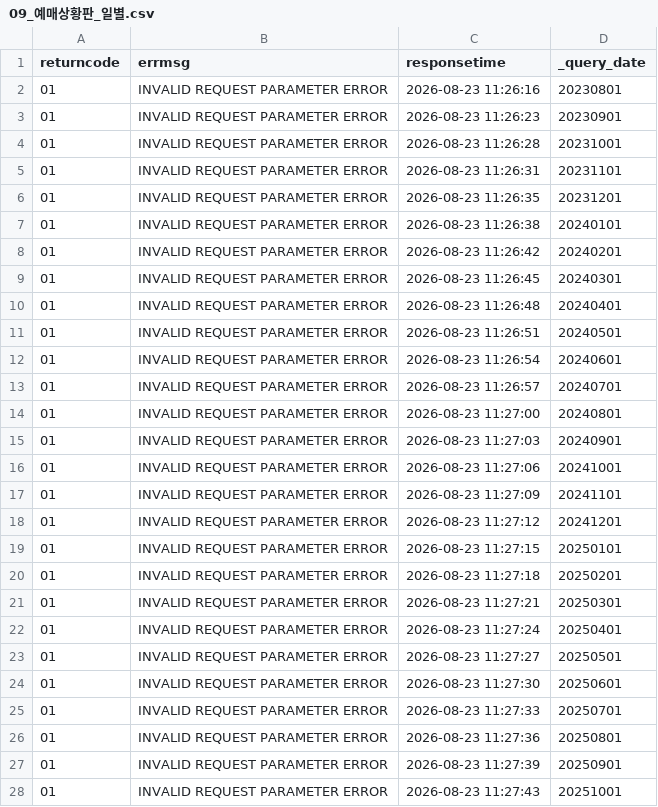
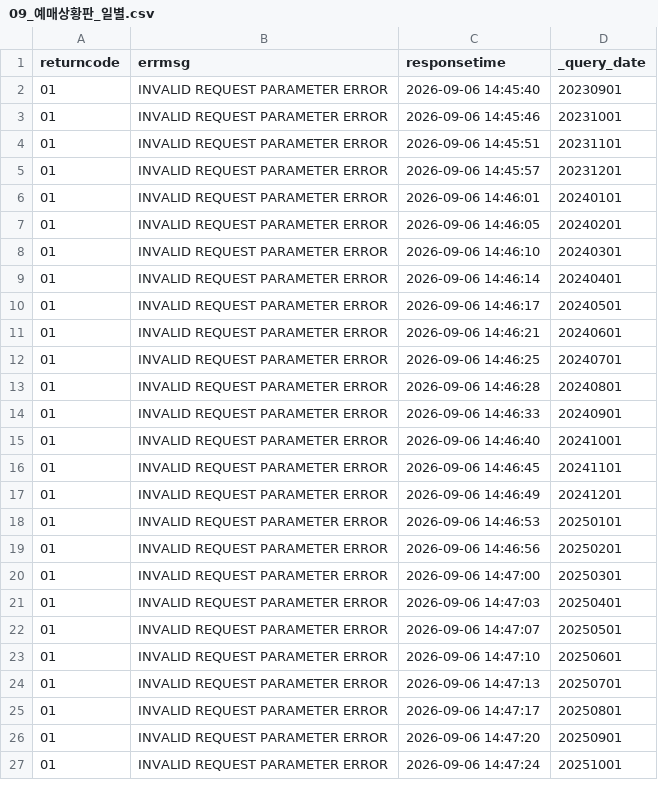
Before and after one commit to Seoyeon-Joo/kopis, a CSV file: data/09_예매상황판_일별.csv, drawn as a sheet; only a part is shown; the diff covers the shown part only.

```diff
--- a/data/09_예매상황판_일별.csv
+++ b/data/09_예매상황판_일별.csv
@@ -1,28 +1,27 @@
 returncode,errmsg,responsetime,_query_date
-01,INVALID REQUEST PARAMETER ERROR,2026-08-23 11:26:16,20230801
-01,INVALID REQUEST PARAMETER ERROR,2026-08-23 11:26:23,20230901
-01,INVALID REQUEST PARAMETER ERROR,2026-08-23 11:26:28,20231001
-01,INVALID REQUEST PARAMETER ERROR,2026-08-23 11:26:31,20231101
-01,INVALID REQUEST PARAMETER ERROR,2026-08-23 11:26:35,20231201
-01,INVALID REQUEST PARAMETER ERROR,2026-08-23 11:26:38,20240101
-01,INVALID REQUEST PARAMETER ERROR,2026-08-23 11:26:42,20240201
-01,INVALID REQUEST PARAMETER ERROR,2026-08-23 11:26:45,20240301
-01,INVALID REQUEST PARAMETER ERROR,2026-08-23 11:26:48,20240401
-01,INVALID REQUEST PARAMETER ERROR,2026-08-23 11:26:51,20240501
-01,INVALID REQUEST PARAMETER ERROR,2026-08-23 11:26:54,20240601
-01,INVALID REQUEST PARAMETER ERROR,2026-08-23 11:26:57,20240701
-01,INVALID REQUEST PARAMETER ERROR,2026-08-23 11:27:00,20240801
-01,INVALID REQUEST PARAMETER ERROR,2026-08-23 11:27:03,20240901
-01,INVALID REQUEST PARAMETER ERROR,2026-08-23 11:27:06,20241001
-01,INVALID REQUEST PARAMETER ERROR,2026-08-23 11:27:09,20241101
-01,INVALID REQUEST PARAMETER ERROR,2026-08-23 11:27:12,20241201
-01,INVALID REQUEST PARAMETER ERROR,2026-08-23 11:27:15,20250101
-01,INVALID REQUEST PARAMETER ERROR,2026-08-23 11:27:18,20250201
-01,INVALID REQUEST PARAMETER ERROR,2026-08-23 11:27:21,20250301
-01,INVALID REQUEST PARAMETER ERROR,2026-08-23 11:27:24,20250401
-01,INVALID REQUEST PARAMETER ERROR,2026-08-23 11:27:27,20250501
-01,INVALID REQUEST PARAMETER ERROR,2026-08-23 11:27:30,20250601
-01,INVALID REQUEST PARAMETER ERROR,2026-08-23 11:27:33,20250701
-01,INVALID REQUEST PARAMETER ERROR,2026-08-23 11:27:36,20250801
-01,INVALID REQUEST PARAMETER ERROR,2026-08-23 11:27:39,20250901
-01,INVALID REQUEST PARAMETER ERROR,2026-08-23 11:27:43,20251001
+01,INVALID REQUEST PARAMETER ERROR,2026-09-06 14:45:40,20230901
+01,INVALID REQUEST PARAMETER ERROR,2026-09-06 14:45:46,20231001
+01,INVALID REQUEST PARAMETER ERROR,2026-09-06 14:45:51,20231101
+01,INVALID REQUEST PARAMETER ERROR,2026-09-06 14:45:57,20231201
+01,INVALID REQUEST PARAMETER ERROR,2026-09-06 14:46:01,20240101
+01,INVALID REQUEST PARAMETER ERROR,2026-09-06 14:46:05,20240201
+01,INVALID REQUEST PARAMETER ERROR,2026-09-06 14:46:10,20240301
+01,INVALID REQUEST PARAMETER ERROR,2026-09-06 14:46:14,20240401
+01,INVALID REQUEST PARAMETER ERROR,2026-09-06 14:46:17,20240501
+01,INVALID REQUEST PARAMETER ERROR,2026-09-06 14:46:21,20240601
+01,INVALID REQUEST PARAMETER ERROR,2026-09-06 14:46:25,20240701
+01,INVALID REQUEST PARAMETER ERROR,2026-09-06 14:46:28,20240801
+01,INVALID REQUEST PARAMETER ERROR,2026-09-06 14:46:33,20240901
+01,INVALID REQUEST PARAMETER ERROR,2026-09-06 14:46:40,20241001
+01,INVALID REQUEST PARAMETER ERROR,2026-09-06 14:46:45,20241101
+01,INVALID REQUEST PARAMETER ERROR,2026-09-06 14:46:49,20241201
+01,INVALID REQUEST PARAMETER ERROR,2026-09-06 14:46:53,20250101
+01,INVALID REQUEST PARAMETER ERROR,2026-09-06 14:46:56,20250201
+01,INVALID REQUEST PARAMETER ERROR,2026-09-06 14:47:00,20250301
+01,INVALID REQUEST PARAMETER ERROR,2026-09-06 14:47:03,20250401
+01,INVALID REQUEST PARAMETER ERROR,2026-09-06 14:47:07,20250501
+01,INVALID REQUEST PARAMETER ERROR,2026-09-06 14:47:10,20250601
+01,INVALID REQUEST PARAMETER ERROR,2026-09-06 14:47:13,20250701
+01,INVALID REQUEST PARAMETER ERROR,2026-09-06 14:47:17,20250801
+01,INVALID REQUEST PARAMETER ERROR,2026-09-06 14:47:20,20250901
+01,INVALID REQUEST PARAMETER ERROR,2026-09-06 14:47:24,20251001
```
Also changed, not shown: 1 added row and 10 edited cells elsewhere in this file, data/03_공연시설목록.csv, data/04_공연시설상세.csv, 5 other files.
